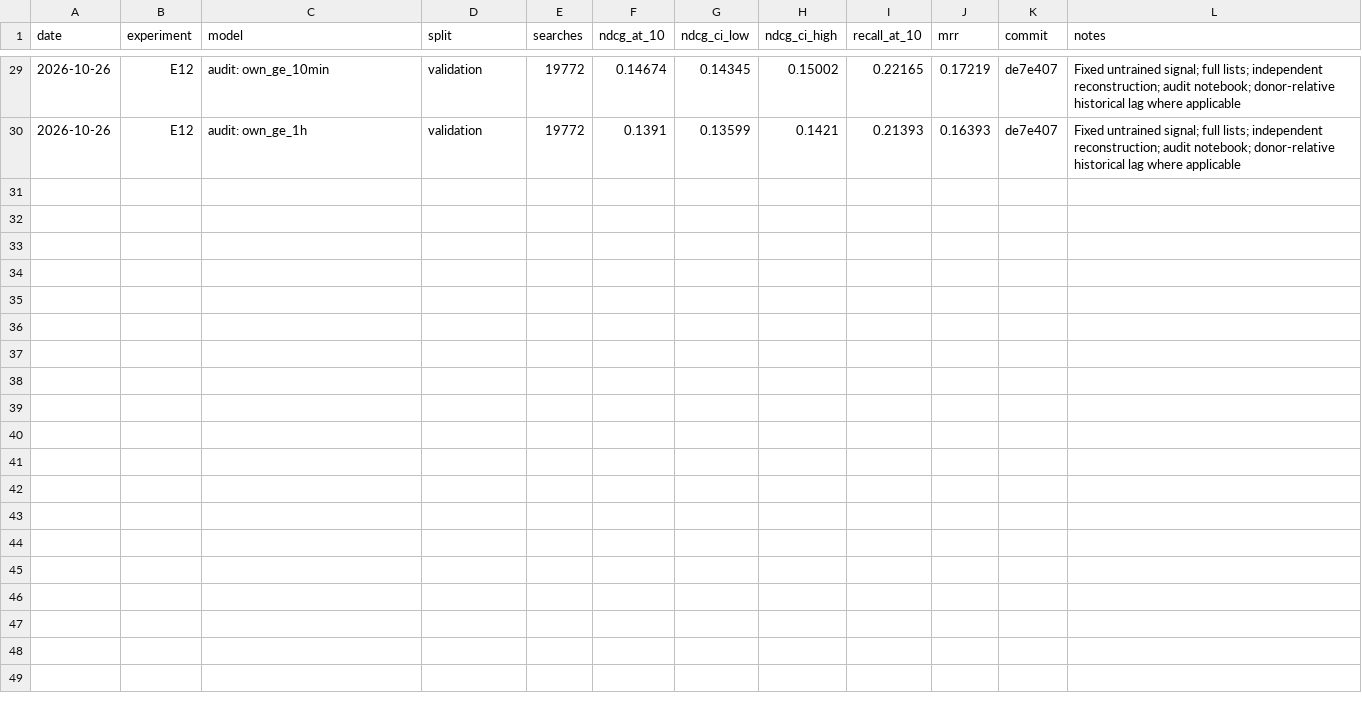
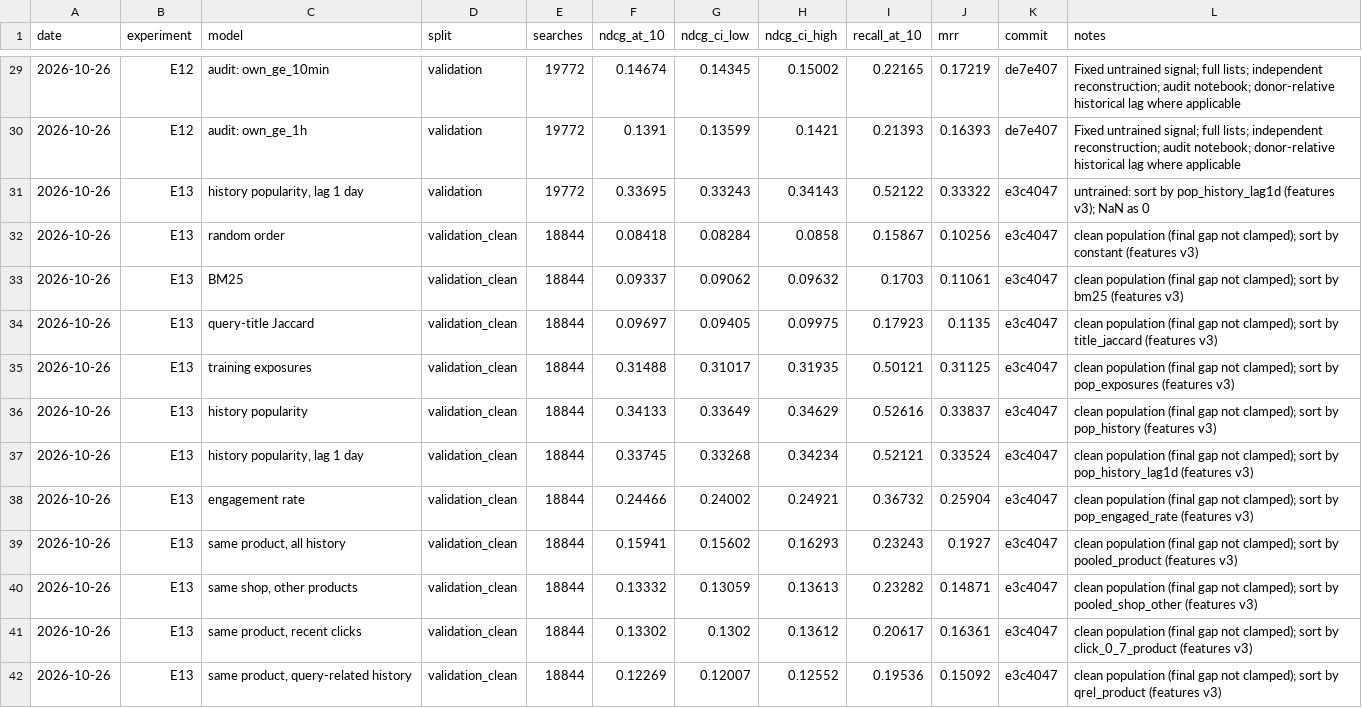
Before and after one commit to liamkunert/BT4222-group17-jdsearch, a CSV file: docs/experiment_results.csv, drawn as a sheet; only a part is shown, gaps mark what is left out.

```diff
--- a/docs/experiment_results.csv
+++ b/docs/experiment_results.csv
@@ -30 +30,13 @@ date,experiment,model,split,searches,ndcg_at_10,ndcg_ci_low,ndcg_ci_high,recall_
 2026-10-26,E12,audit: own_ge_1h,validation,19772,0.1391,0.13599,0.1421,0.21393,0.16393,de7e407,Fixed untrained signal; full lists; independent reconstruction; audit notebook; donor-relative historical lag where applicable
+2026-10-26,E13,"history popularity, lag 1 day",validation,19772,0.33695,0.33243,0.34143,0.52122,0.33322,e3c4047,untrained: sort by pop_history_lag1d (features v3); NaN as 0
+2026-10-26,E13,random order,validation_clean,18844,0.08418,0.08284,0.0858,0.15867,0.10256,e3c4047,clean population (final gap not clamped); sort by constant (features v3)
+2026-10-26,E13,BM25,validation_clean,18844,0.09337,0.09062,0.09632,0.1703,0.11061,e3c4047,clean population (final gap not clamped); sort by bm25 (features v3)
+2026-10-26,E13,query-title Jaccard,validation_clean,18844,0.09697,0.09405,0.09975,0.17923,0.1135,e3c4047,clean population (final gap not clamped); sort by title_jaccard (features v3)
+2026-10-26,E13,training exposures,validation_clean,18844,0.31488,0.31017,0.31935,0.50121,0.31125,e3c4047,clean population (final gap not clamped); sort by pop_exposures (features v3)
+2026-10-26,E13,history popularity,validation_clean,18844,0.34133,0.33649,0.34629,0.52616,0.33837,e3c4047,clean population (final gap not clamped); sort by pop_history (features v3)
+2026-10-26,E13,"history popularity, lag 1 day",validation_clean,18844,0.33745,0.33268,0.34234,0.52121,0.33524,e3c4047,clean population (final gap not clamped); sort by pop_history_lag1d (features v3)
+2026-10-26,E13,engagement rate,validation_clean,18844,0.24466,0.24002,0.24921,0.36732,0.25904,e3c4047,clean population (final gap not clamped); sort by pop_engaged_rate (features v3)
+2026-10-26,E13,"same product, all history",validation_clean,18844,0.15941,0.15602,0.16293,0.23243,0.1927,e3c4047,clean population (final gap not clamped); sort by pooled_product (features v3)
+2026-10-26,E13,"same shop, other products",validation_clean,18844,0.13332,0.13059,0.13613,0.23282,0.14871,e3c4047,clean population (final gap not clamped); sort by pooled_shop_other (features v3)
+2026-10-26,E13,"same product, recent clicks",validation_clean,18844,0.13302,0.1302,0.13612,0.20617,0.16361,e3c4047,clean population (final gap not clamped); sort by click_0_7_product (features v3)
+2026-10-26,E13,"same product, query-related history",validation_clean,18844,0.12269,0.12007,0.12552,0.19536,0.15092,e3c4047,clean population (final gap not clamped); sort by qrel_product (features v3)
```
Also changed, not shown: 7 other files.
